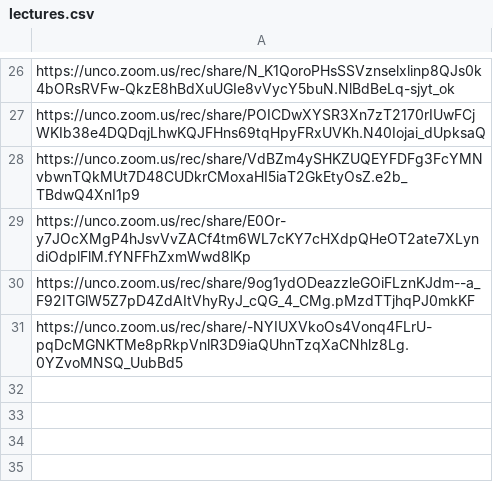
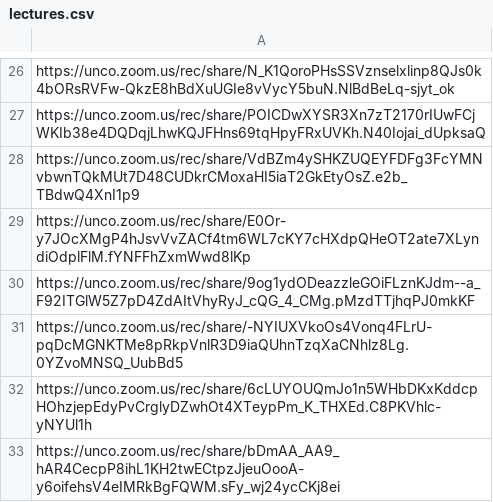
Before and after one commit to Mark-Seaman/UNC-BACS200-2021-Fall, a CSV file: markdown/lectures.csv, drawn as a sheet; only a part is shown, gaps mark what is left out; the diff names each change by its address in the sheet, - before the commit and + after, or states it on an @@ line.

Commit message:
deploy 200-31,32

```diff
--- a/markdown/lectures.csv
+++ b/markdown/lectures.csv
+row 32: https://unco.zoom.us/rec/share/6cLUYOUQmJo1n5WHbDKxKddcpHOhzjepEdyPvCrglyDZwhOt4XTeypPm_K_THXEd.C8PKVhlc-yNYUl1h
+row 33: https://unco.zoom.us/rec/share/bDmAA_AA9_hAR4CecpP8ihL1KH2twECtpzJjeuOooA-y6oifehsV4eIMRkBgFQWM.sFy_wj24ycCKj8ei
```
